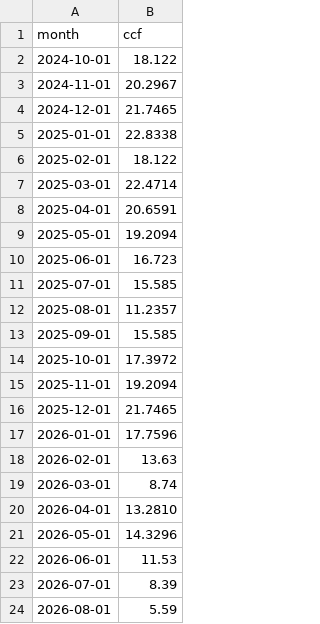
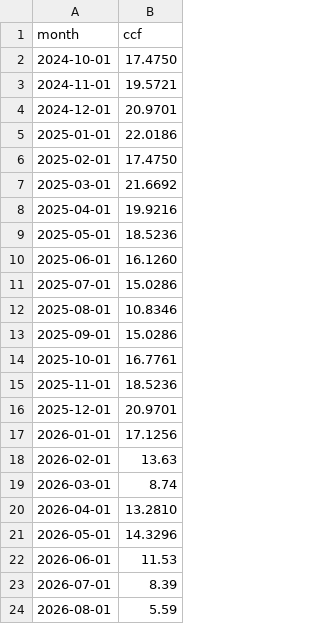
Before and after one commit to wkcollis1-eng/Residential-HVAC-Performance-Baseline-, a CSV file: data/monthly_dhw_navien.csv, drawn as a sheet; only a part is shown.

```diff
--- a/data/monthly_dhw_navien.csv
+++ b/data/monthly_dhw_navien.csv
@@ -1,18 +1,18 @@
 month,ccf
-2024-10-01,18.122
-2024-11-01,20.2967
-2024-12-01,21.7465
-2025-01-01,22.8338
-2025-02-01,18.122
-2025-03-01,22.4714
-2025-04-01,20.6591
-2025-05-01,19.2094
-2025-06-01,16.723
-2025-07-01,15.585
-2025-08-01,11.2357
-2025-09-01,15.585
-2025-10-01,17.3972
-2025-11-01,19.2094
-2025-12-01,21.7465
-2026-01-01,17.7596
+2024-10-01,17.4750
+2024-11-01,19.5721
+2024-12-01,20.9701
+2025-01-01,22.0186
+2025-02-01,17.4750
+2025-03-01,21.6692
+2025-04-01,19.9216
+2025-05-01,18.5236
+2025-06-01,16.1260
+2025-07-01,15.0286
+2025-08-01,10.8346
+2025-09-01,15.0286
+2025-10-01,16.7761
+2025-11-01,18.5236
+2025-12-01,20.9701
+2026-01-01,17.1256
 2026-02-01,13.63
```
Also changed, not shown: data/monthly_summary.csv, 2 other files.
